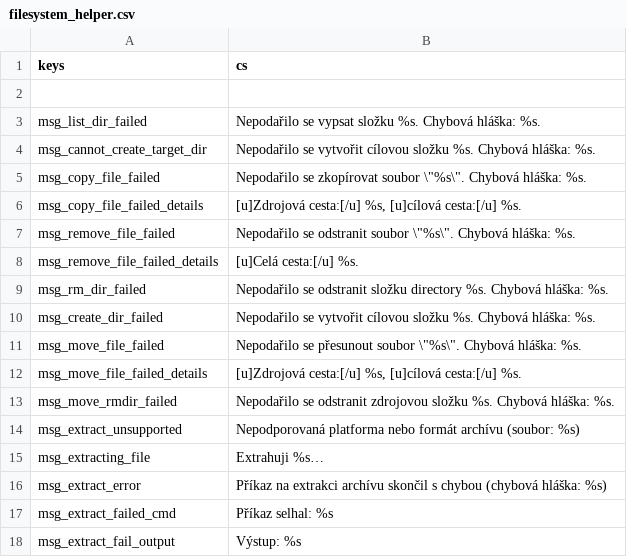
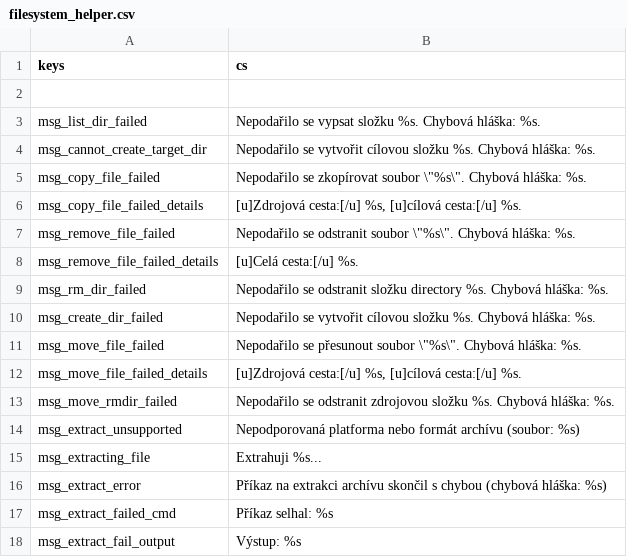
Before and after one commit to CrimsonCrossBunker/Catapult, a CSV file: text/cs/filesystem_helper.csv, drawn as a sheet.

```diff
--- a/text/cs/filesystem_helper.csv
+++ b/text/cs/filesystem_helper.csv
@@ -14,3 +14,3 @@
 "msg_extract_unsupported","Nepodporovaná platforma nebo formát archívu (soubor: %s)"
-"msg_extracting_file","Extrahuji %s…"
+"msg_extracting_file","Extrahuji %s..."
 "msg_extract_error","Příkaz na extrakci archívu skončil s chybou (chybová hláška: %s)"
```
Also changed, not shown: text/cs/backup_manager.csv, text/cs/changelog_dialog.csv, 39 other files.
